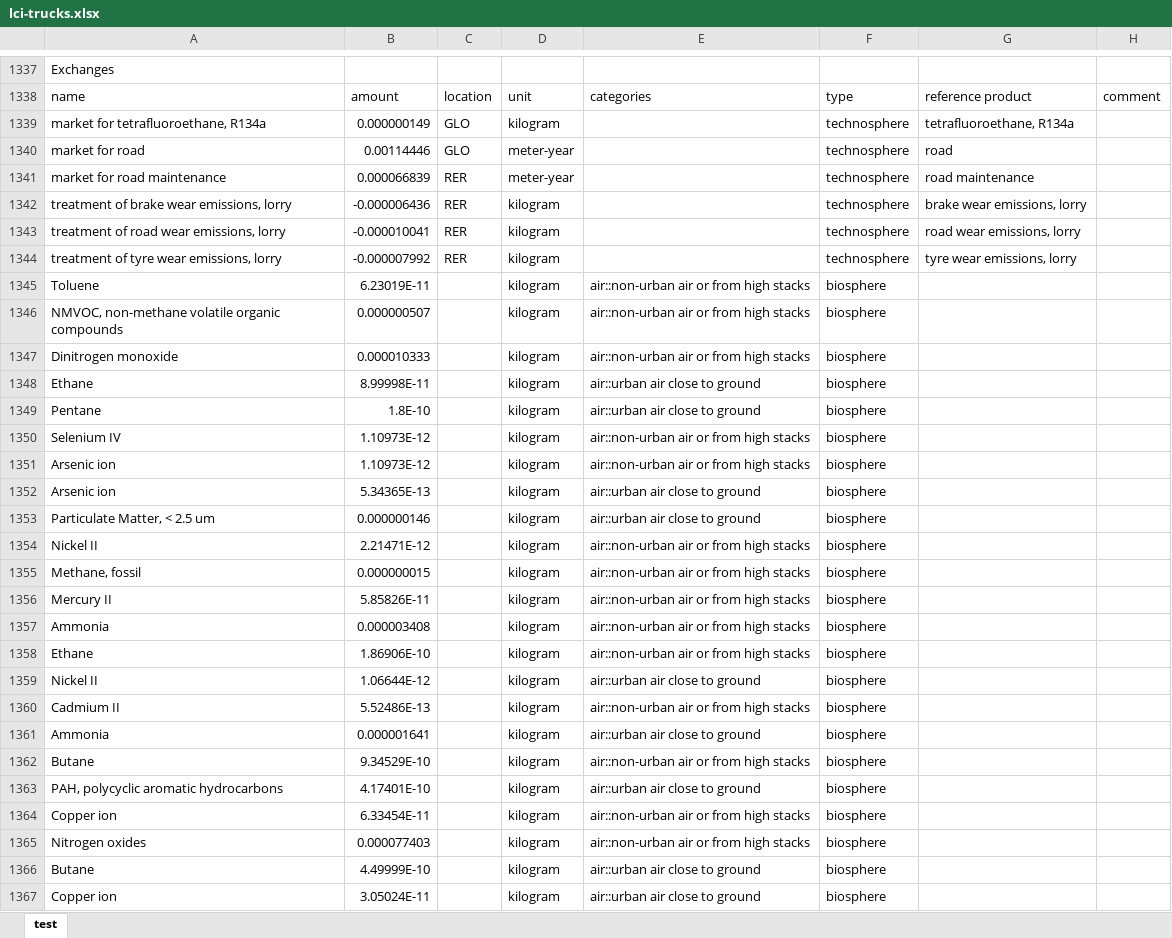
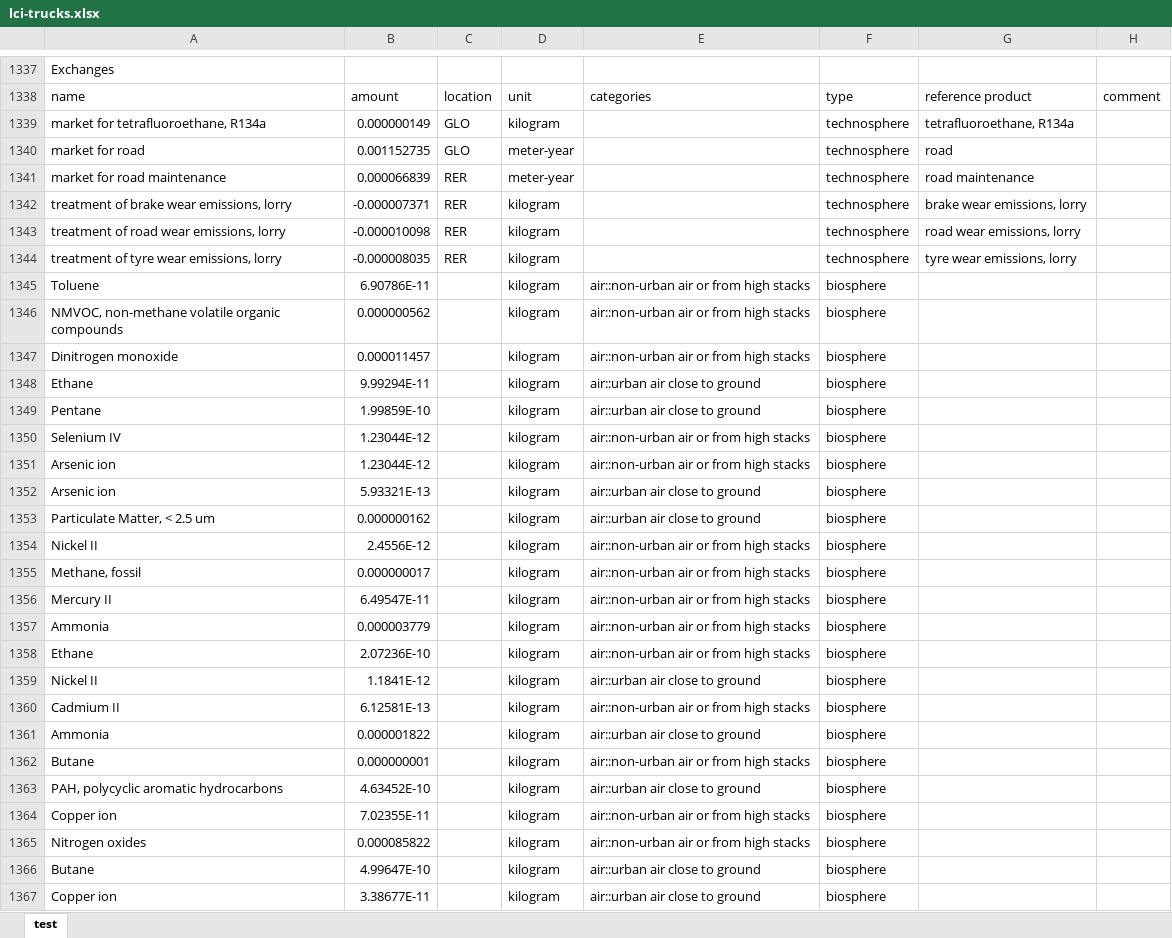
Before and after one commit to polca/premise, an Excel workbook: premise/data/additional_inventories/lci-trucks.xlsx, sheet test, drawn as a sheet; only a part is shown, gaps mark what is left out; values as stored, in another font and other column widths than the file's, no borders; the diff covers the shown part only; the diff names each change by its address in the sheet, - before the commit and + after, or states it on an @@ line.

```diff
--- a/premise/data/additional_inventories/lci-trucks.xlsx (sheet test)
+++ b/premise/data/additional_inventories/lci-trucks.xlsx (sheet test)
-B1340: 0.00114446
+B1340: 0.001152735
-B1342: -0.000006436
+B1342: -0.000007371
-B1343: -0.000010041
+B1343: -0.000010098
-B1344: -0.000007992
+B1344: -0.000008035
-B1345: 6.23019E-11
+B1345: 6.90786E-11
-B1346: 0.000000507
+B1346: 0.000000562
-B1347: 0.000010333
+B1347: 0.000011457
-B1348: 8.99998E-11
+B1348: 9.99294E-11
-B1349: 1.8E-10
+B1349: 1.99859E-10
-B1350:B1351: 1.10973E-12
+B1350:B1351: 1.23044E-12
-B1352: 5.34365E-13
+B1352: 5.93321E-13
-B1353: 0.000000146
+B1353: 0.000000162
-B1354: 2.21471E-12
+B1354: 2.4556E-12
-B1355: 0.000000015
+B1355: 0.000000017
-B1356: 5.85826E-11
+B1356: 6.49547E-11
-B1357: 0.000003408
+B1357: 0.000003779
-B1358: 1.86906E-10
+B1358: 2.07236E-10
-B1359: 1.06644E-12
+B1359: 1.1841E-12
-B1360: 5.52486E-13
+B1360: 6.12581E-13
-B1361: 0.000001641
+B1361: 0.000001822
-B1362: 9.34529E-10
+B1362: 0.000000001
-B1363: 4.17401E-10
+B1363: 4.63452E-10
-B1364: 6.33454E-11
+B1364: 7.02355E-11
-B1365: 0.000077403
+B1365: 0.000085822
-B1366: 4.49999E-10
+B1366: 4.99647E-10
-B1367: 3.05024E-11
+B1367: 3.38677E-11
```
Also changed, not shown: other rows of this sheet, 3 other files.
